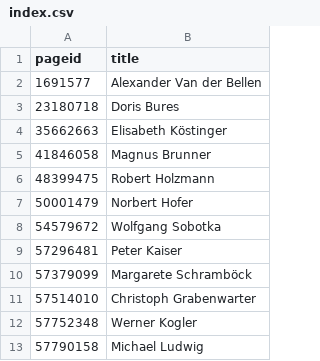
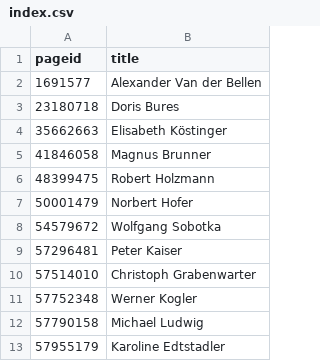
Before and after one commit to every-politician-scrapers/austria-cabinet, a CSV file: enwiki/index.csv, drawn as a sheet; only a part is shown; the shorter side is filled out with more unchanged rows.

```diff
--- a/enwiki/index.csv
+++ b/enwiki/index.csv
@@ -9,3 +9,2 @@ pageid,title
 57296481,Peter Kaiser
-57379099,Margarete Schramböck
 57514010,Christoph Grabenwarter
```
Also changed, not shown: 3 other files.
